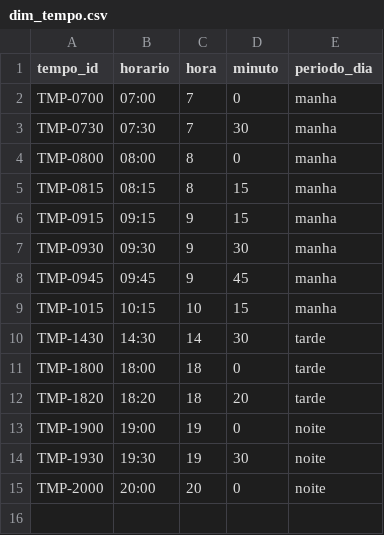
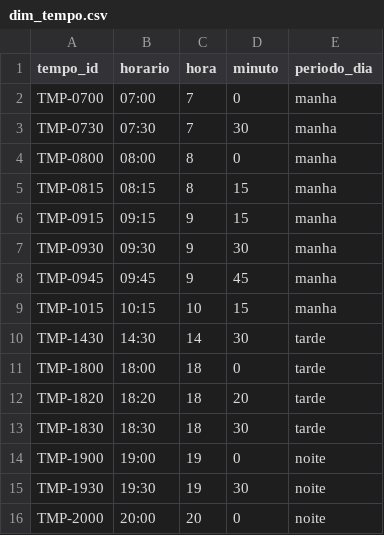
Before and after one commit to mvinicius1606/hackathon-embarque-inclusivo, a CSV file: data/simulados/dim_tempo.csv, drawn as a sheet; the diff names each change by its address in the sheet, - before the commit and + after, or states it on an @@ line.

```diff
--- a/data/simulados/dim_tempo.csv
+++ b/data/simulados/dim_tempo.csv
+row 13: TMP-1830 | 18:30 | 18 | 30 | tarde
```
Also changed, not shown: 15 other files.
